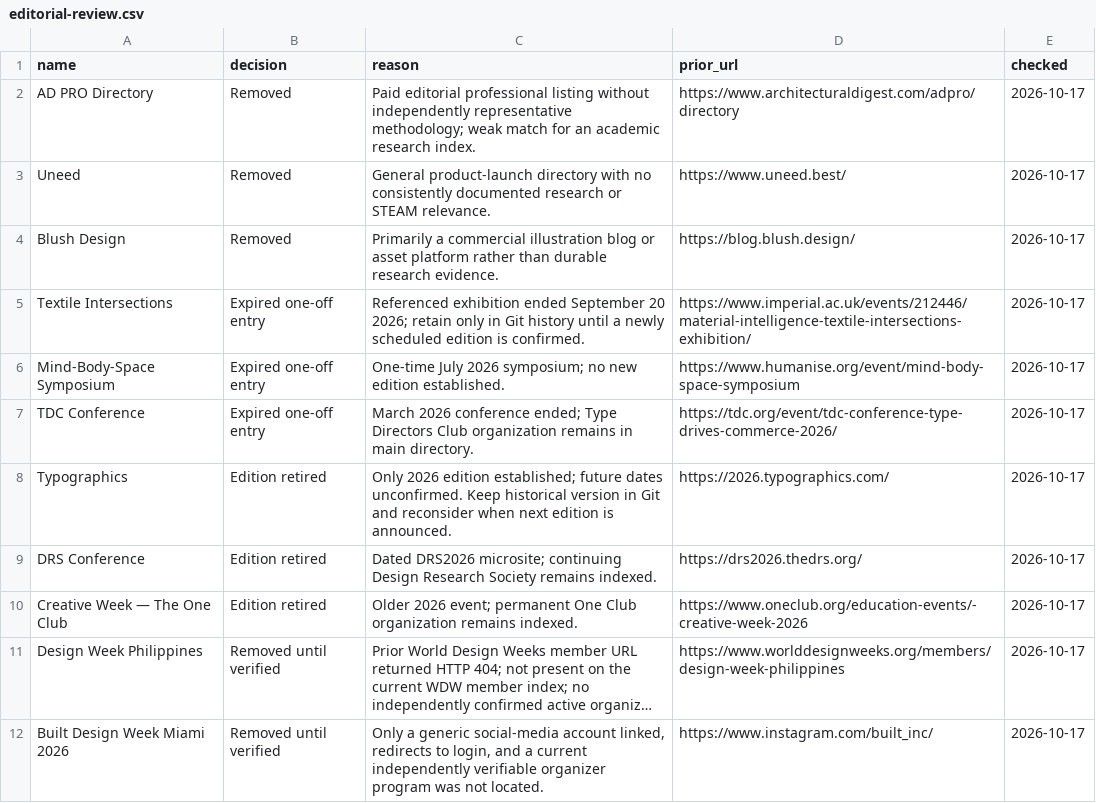
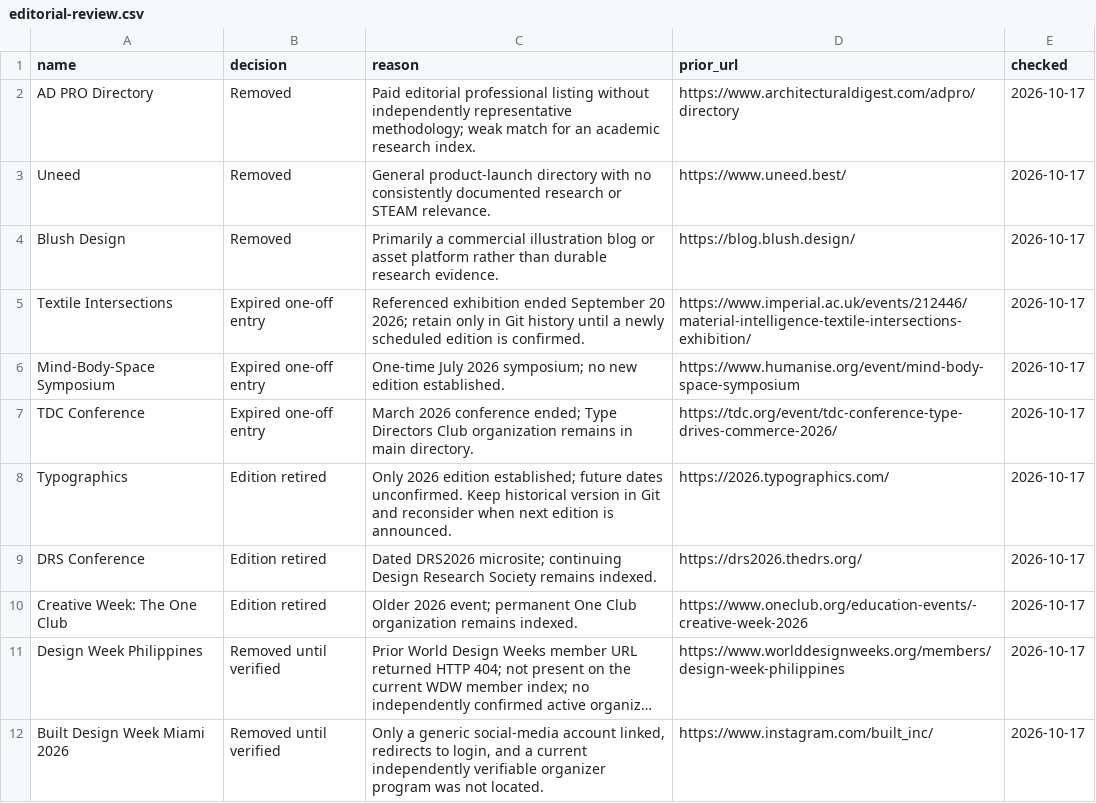
Before and after one commit to brandiejanow/design-reservoir, a CSV file: data/editorial-review.csv, drawn as a sheet; long unchanged cells end in …; the diff names each change by its address in the sheet, - before the commit and + after, or states it on an @@ line.

Commit message:
Remove remaining em dashes from archives and audit records

```diff
--- a/data/editorial-review.csv
+++ b/data/editorial-review.csv
-A10 (name): Creative Week — The One Club
+A10 (name): Creative Week: The One Club
```
